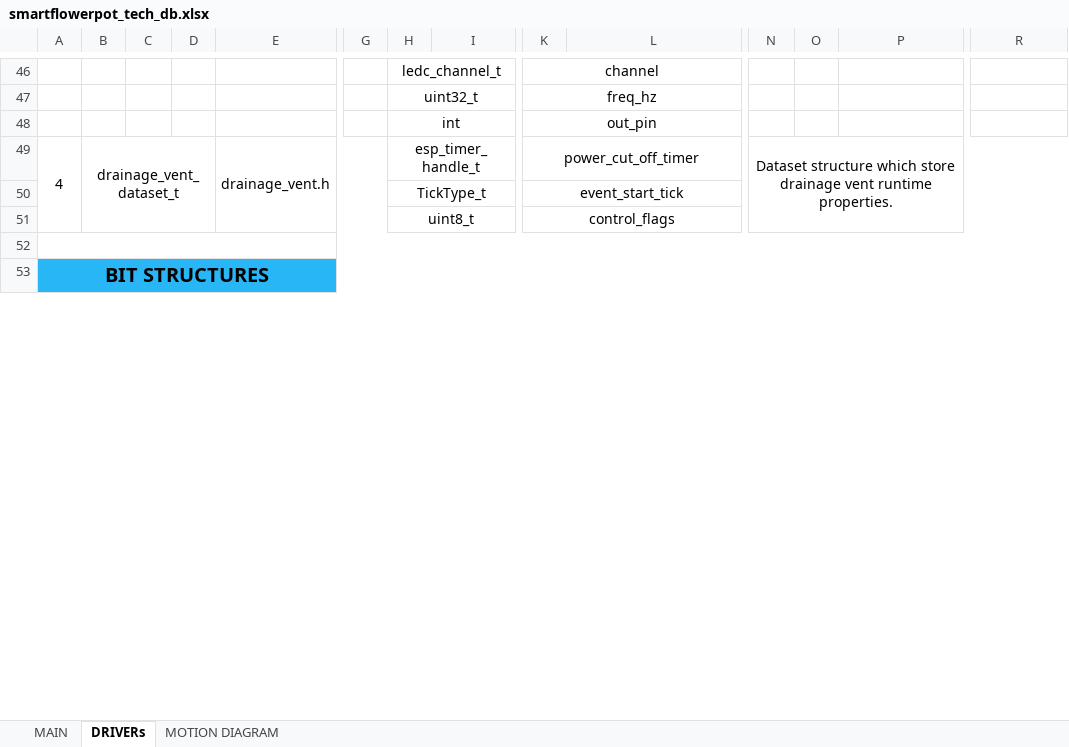
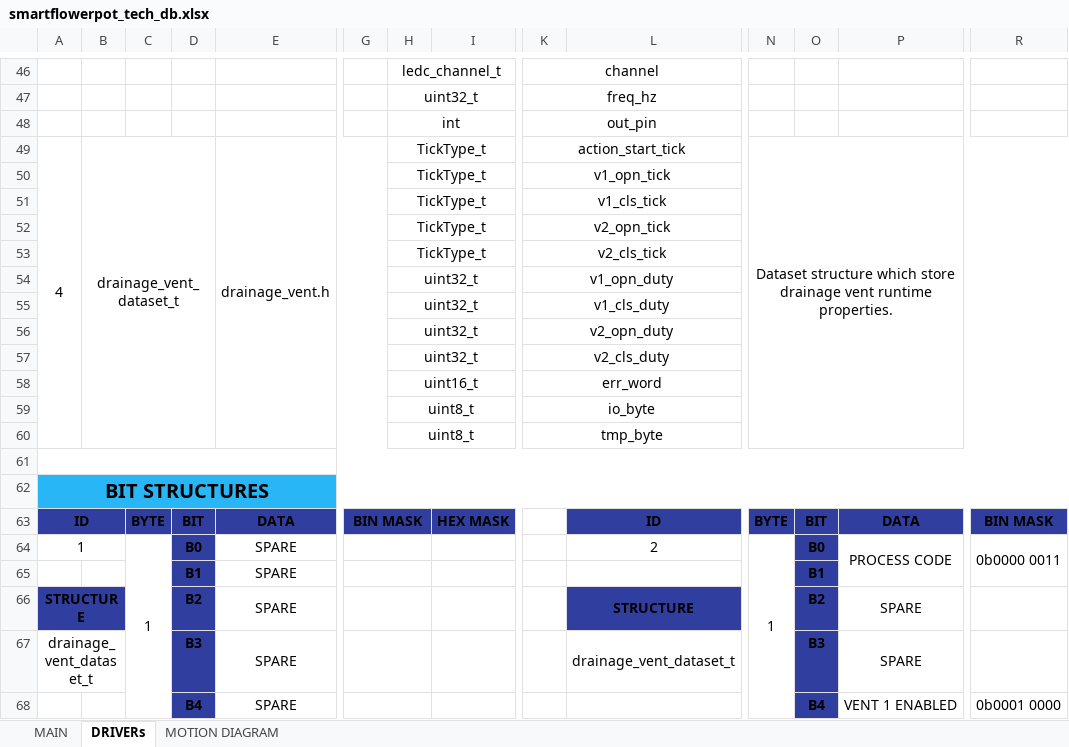
Before and after one commit to warezoid/smart_flowerpot, an Excel workbook: docs/smartflowerpot_tech_db.xlsx, sheet DRIVERs, drawn as a sheet; only a part is shown, gaps mark what is left out; values as stored, in another font and other column widths than the file's, no borders; addresses are those after the commit; rows hold the shown columns only; the diff covers the shown part only; the diff names each change by its address in the sheet, - before the commit and + after, or states it on an @@ line.

Commit message:
[ Version 0.0.31.0 ] - programming of new vent driver has started.

```diff
--- a/docs/smartflowerpot_tech_db.xlsx (sheet DRIVERs)
+++ b/docs/smartflowerpot_tech_db.xlsx (sheet DRIVERs)
-H49: esp_timer_handle_t
+H49: TickType_t
-K49: power_cut_off_timer
+K49: action_start_tick
-K50: event_start_tick
+K50: v1_opn_tick
+row 51:  |  |  |  |  |  | TickType_t |  | v1_cls_tick
+row 52:  |  |  |  |  |  | TickType_t |  | v2_opn_tick
+row 53:  |  |  |  |  |  | TickType_t |  | v2_cls_tick
+row 54:  |  |  |  |  |  | uint32_t |  | v1_opn_duty
+row 55:  |  |  |  |  |  | uint32_t |  | v1_cls_duty
+row 56:  |  |  |  |  |  | uint32_t |  | v2_opn_duty
+row 57:  |  |  |  |  |  | uint32_t |  | v2_cls_duty
+row 58:  |  |  |  |  |  | uint16_t |  | err_word
-K59: control_flags
+K59: io_byte
+row 60:  |  |  |  |  |  | uint8_t |  | tmp_byte
+row 63: ID |  | BYTE | BIT | DATA | BIN MASK |  | HEX MASK |  | ID | BYTE | BIT | DATA | BIN MASK
+row 64: 1 |  | 1 | B0 | SPARE |  |  |  |  | 2 | 1 | B0 | PROCESS CODE | 0b0000 0011
+row 65:  |  |  | B1 | SPARE |  |  |  |  |  |  | B1
+row 66: STRUCTURE |  |  | B2 | SPARE |  |  |  |  | STRUCTURE |  | B2 | SPARE
+row 67: drainage_vent_dataset_t |  |  | B3 | SPARE |  |  |  |  | drainage_vent_dataset_t |  | B3 | SPARE
+row 68:  |  |  | B4 | SPARE |  |  |  |  |  |  | B4 | VENT 1 ENABLED | 0b0001 0000
```
Also changed, not shown: 26 added rows, 24 edited cells, cell formats and merged cells elsewhere in this sheet, 25 other files.
